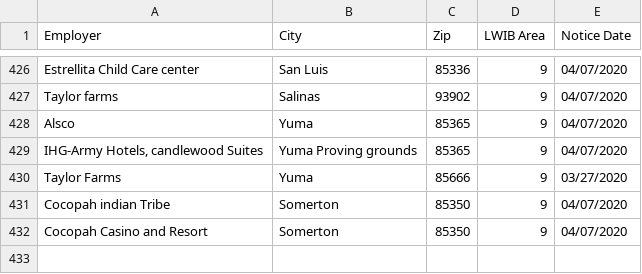
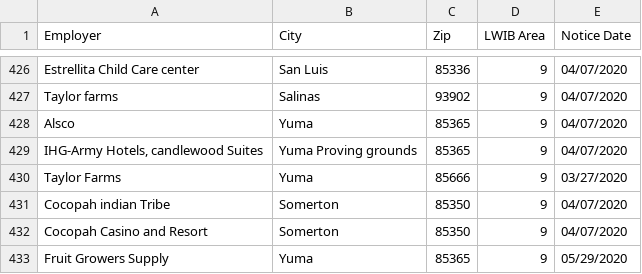
Before and after one commit to biglocalnews/warn-scraper, a CSV file: data/arizona_warn_raw.csv, drawn as a sheet; only a part is shown, gaps mark what is left out; the diff names each change by its address in the sheet, - before the commit and + after, or states it on an @@ line.

```diff
--- a/data/arizona_warn_raw.csv
+++ b/data/arizona_warn_raw.csv
+row 433: Fruit Growers Supply | Yuma | 85365 | 9 | 05/29/2020
```
